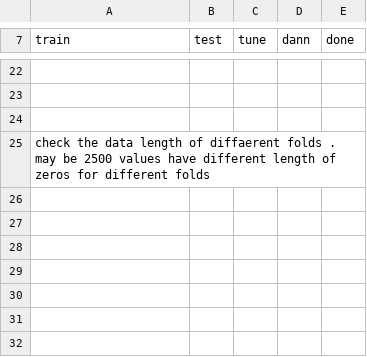
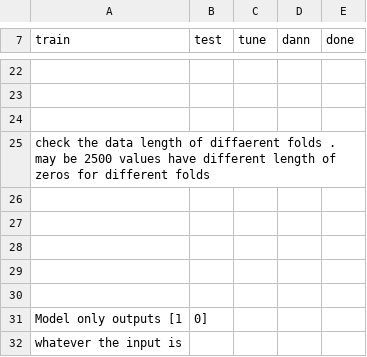
Before and after one commit to IstiaqAnsari/SpectNet, a CSV file: miscellaneous/need to run.csv, drawn as a sheet; only a part is shown, gaps mark what is left out; the diff names each change by its address in the sheet, - before the commit and + after, or states it on an @@ line.

Commit message:
training loss stuck, zero grad, not updating weights

```diff
--- a/miscellaneous/need to run.csv
+++ b/miscellaneous/need to run.csv
+row 26: (empty)
+row 27: (empty)
+row 28: (empty)
+row 29: (empty)
+row 30: (empty)
+row 31: Model only outputs [1 | 0]
+row 32: whatever the input is
```
Also changed, not shown: 4 other files.
